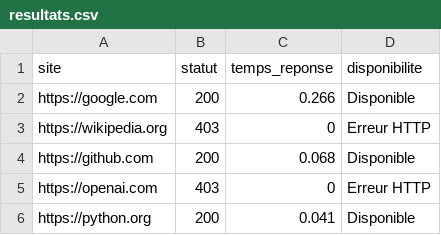
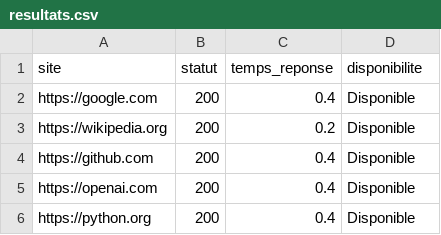
Before and after one commit to CollegeBoreal/INF1102-201-26H-05-ext, a CSV file: 8.Project/300135538/output/resultats.csv, drawn as a sheet.

```diff
--- a/8.Project/300135538/output/resultats.csv
+++ b/8.Project/300135538/output/resultats.csv
@@ -1,6 +1,6 @@
 site,statut,temps_reponse,disponibilite
-https://google.com,200,0.266,Disponible
-https://wikipedia.org,403,0,Erreur HTTP
-https://github.com,200,0.068,Disponible
-https://openai.com,403,0,Erreur HTTP
-https://python.org,200,0.041,Disponible
+https://google.com,200,0.4,Disponible
+https://wikipedia.org,200,0.2,Disponible
+https://github.com,200,0.4,Disponible
+https://openai.com,200,0.4,Disponible
+https://python.org,200,0.4,Disponible
```
Also changed, not shown: 5 other files.
